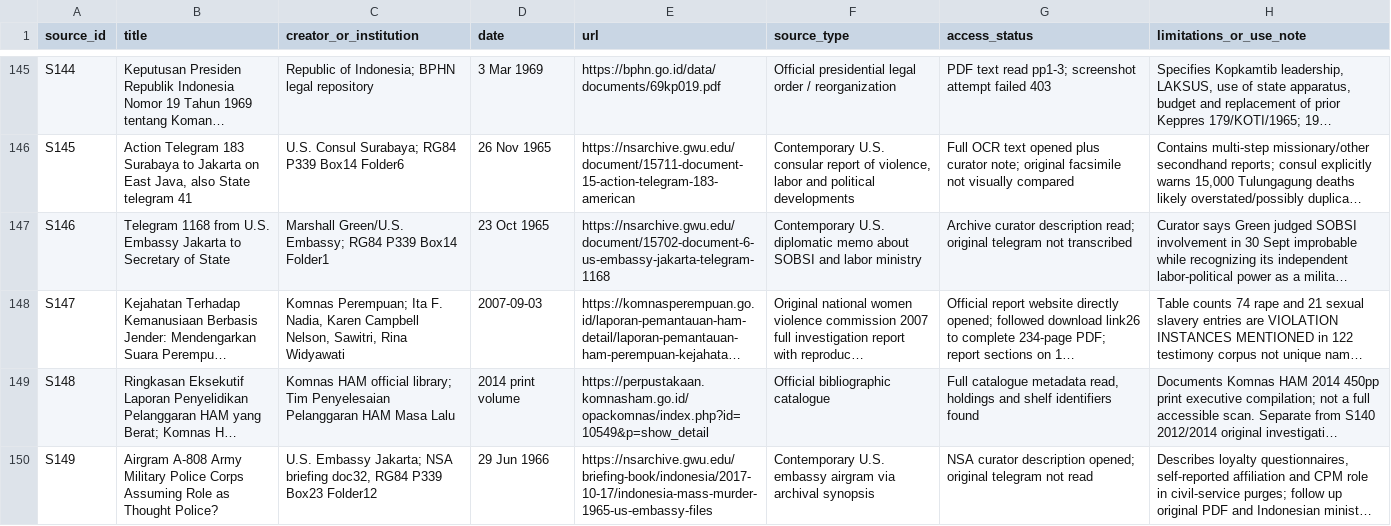
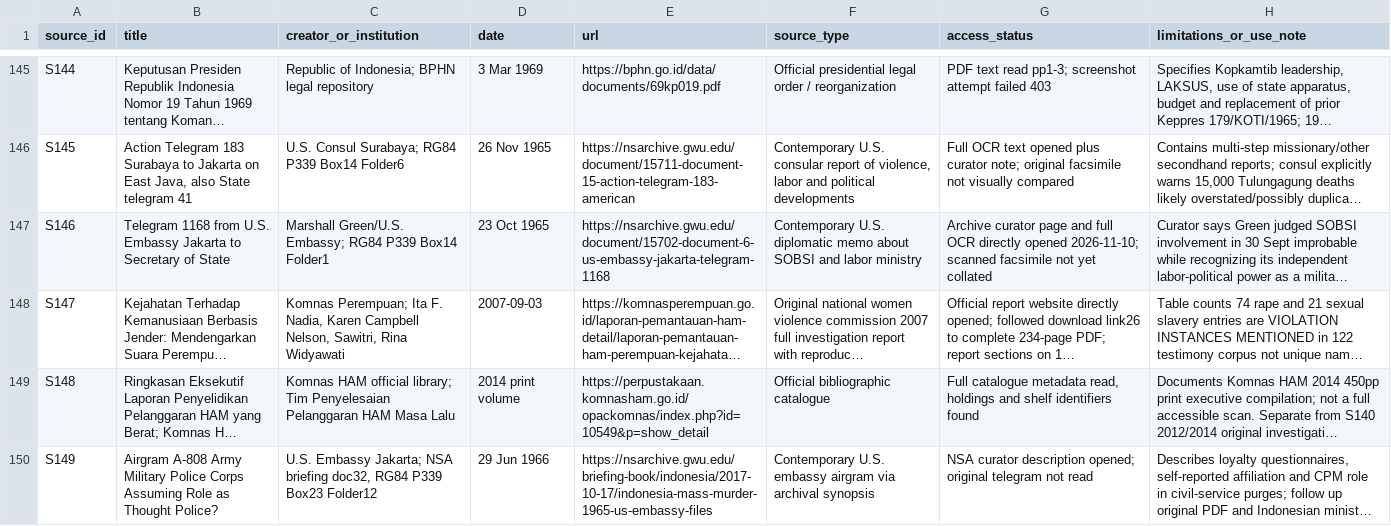
Before and after one commit to ch3758134-prog/aca, a CSV file: research/indonesia-1965/archive/records/source-register.csv, drawn as a sheet; only a part is shown, gaps mark what is left out; long unchanged cells end in …; the diff covers the shown part only; the diff names each change by its address in the sheet, - before the commit and + after, or states it on an @@ line.

Commit message:
research: correct access levels and South Sumatra location of 1965 labor telegrams

```diff
--- a/research/indonesia-1965/archive/records/source-register.csv
+++ b/research/indonesia-1965/archive/records/source-register.csv
-G147 (access_status): Archive curator description read; original telegram not transcribed
+G147 (access_status): Archive curator page and full OCR directly opened 2026-11-10; scanned facsimile not yet collated
```
Also changed, not shown: 1 edited cell elsewhere in this file.
